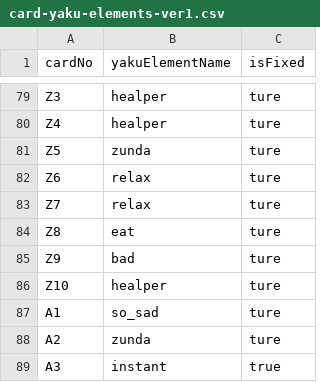
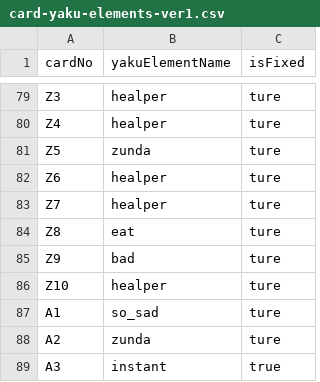
Before and after one commit to Harunouta/Zundamon7s_weekend, a CSV file: card-yaku-elements-ver1.csv, drawn as a sheet; only a part is shown, gaps mark what is left out.

Commit message:
Update card-yaku-elements-ver1.csv

```diff
--- a/card-yaku-elements-ver1.csv
+++ b/card-yaku-elements-ver1.csv
@@ -81,4 +81,4 @@ Z4,healper,ture
 Z5,zunda,ture
-Z6,relax,ture
-Z7,relax,ture
+Z6,healper,ture
+Z7,healper,ture
 Z8,eat,ture
```
